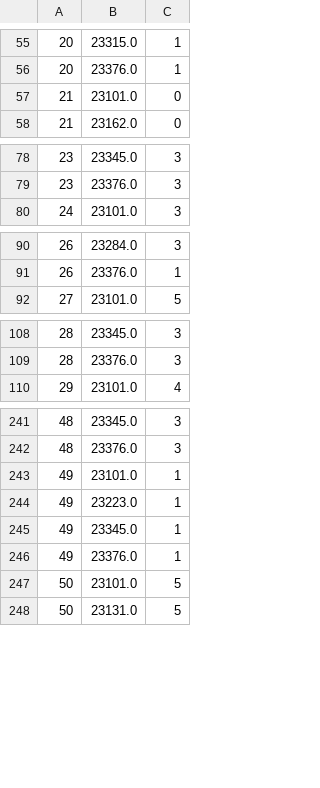
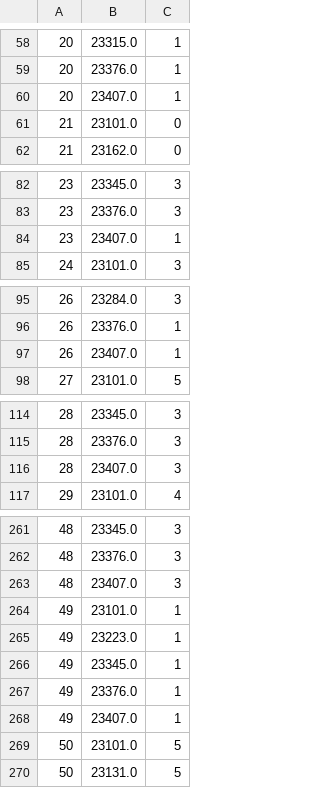
Before and after one commit to Criptic/SAS-Whats-New, a CSV file: data/dd36.csv, drawn as a sheet; only a part is shown, gaps mark what is left out; the diff covers the shown part only; the diff names each change by its address in the sheet, - before the commit and + after, or states it on an @@ line.

```diff
--- a/data/dd36.csv
+++ b/data/dd36.csv
+row 60: 20 | 23407.0 | 1
+row 84: 23 | 23407.0 | 1
+row 97: 26 | 23407.0 | 1
+row 116: 28 | 23407.0 | 3
+row 263: 48 | 23407.0 | 3
+row 268: 49 | 23407.0 | 1
```
Also changed, not shown: 17 added rows elsewhere in this file, data/dd45.csv, 15 other files.
